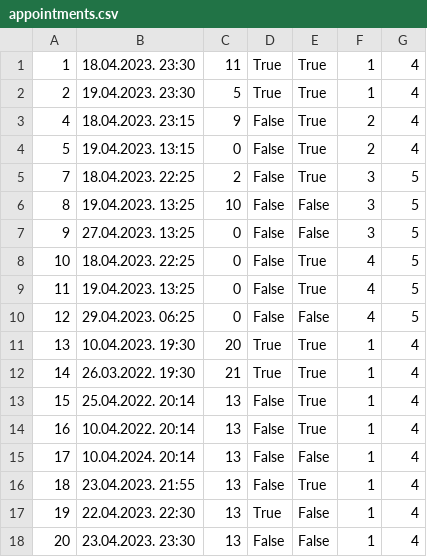
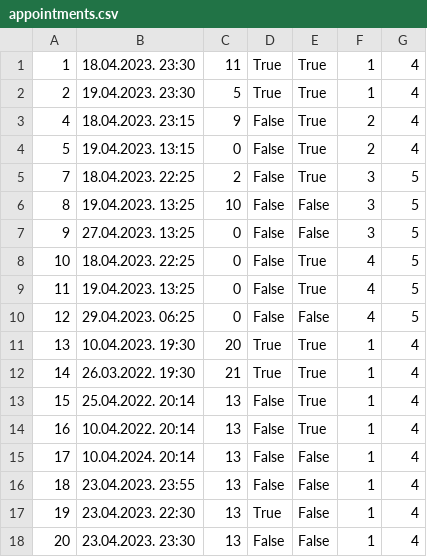
Before and after one commit to uslje13/turisticka-agencija, a CSV file: TravelAgency/Resources/Data/appointments.csv, drawn as a sheet.

```diff
--- a/TravelAgency/Resources/Data/appointments.csv
+++ b/TravelAgency/Resources/Data/appointments.csv
@@ -15,4 +15,4 @@
 17|10.04.2024. 20:14|13|False|False|1|4
-18|23.04.2023. 21:55|13|False|True|1|4
-19|22.04.2023. 22:30|13|True|False|1|4
+18|23.04.2023. 23:55|13|False|False|1|4
+19|23.04.2023. 22:30|13|True|False|1|4
 20|23.04.2023. 23:30|13|False|False|1|4
```
Also changed, not shown: 6 other files.
